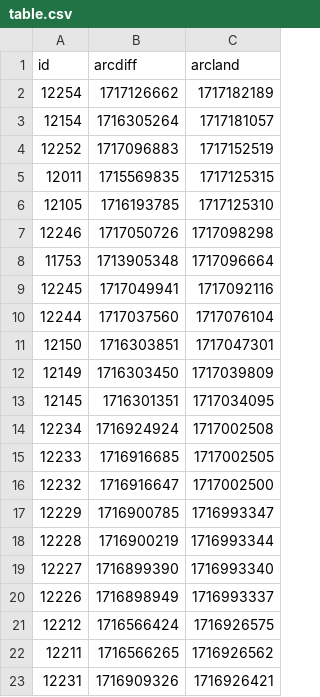
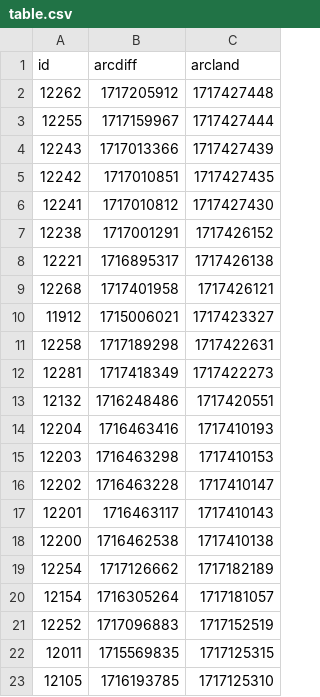
Before and after one commit to atulsmadhugiri/comm-review-velocity, a CSV file: table.csv, drawn as a sheet; only a part is shown; the shorter side is filled out with more unchanged rows; the diff covers the shown part only; the diff names each change by its address in the sheet, - before the commit and + after, or states it on an @@ line.

```diff
--- a/table.csv
+++ b/table.csv
+row 2: 12262 | 1717205912 | 1717427448
+row 3: 12255 | 1717159967 | 1717427444
+row 4: 12243 | 1717013366 | 1717427439
+row 5: 12242 | 1717010851 | 1717427435
+row 6: 12241 | 1717010812 | 1717427430
+row 7: 12238 | 1717001291 | 1717426152
+row 8: 12221 | 1716895317 | 1717426138
+row 9: 12268 | 1717401958 | 1717426121
+row 10: 11912 | 1715006021 | 1717423327
+row 11: 12258 | 1717189298 | 1717422631
+row 12: 12281 | 1717418349 | 1717422273
+row 13: 12132 | 1716248486 | 1717420551
+row 14: 12204 | 1716463416 | 1717410193
+row 15: 12203 | 1716463298 | 1717410153
+row 16: 12202 | 1716463228 | 1717410147
+row 17: 12201 | 1716463117 | 1717410143
+row 18: 12200 | 1716462538 | 1717410138
```
Also changed, not shown: 17 removed rows elsewhere in this file, 1 other file.
